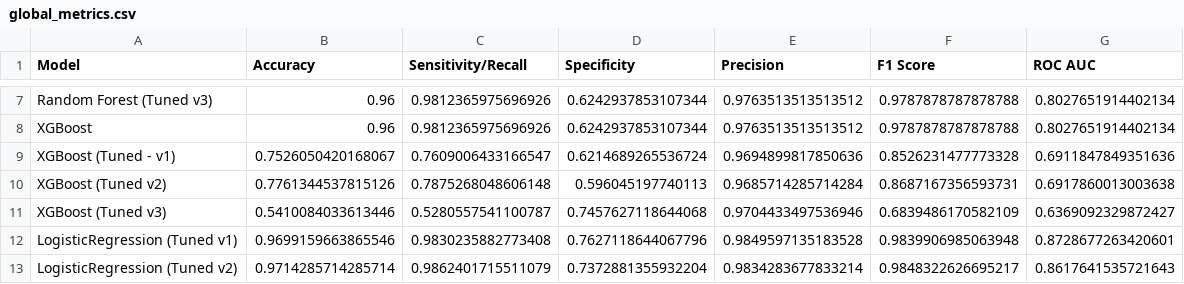
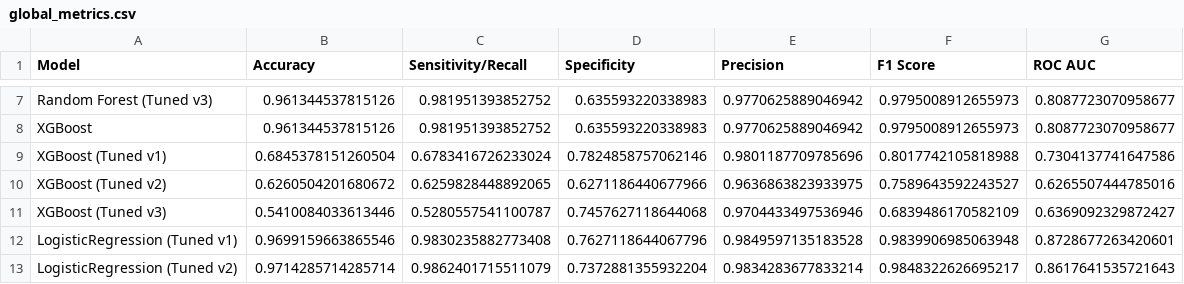
Before and after one commit to manishkprj/sentiment-based-product-recommendation-system, a CSV file: pickle/global_metrics.csv, drawn as a sheet; only a part is shown, gaps mark what is left out; removed rows and columns are numbered as before the commit, all else as after; the diff covers the shown part only; the diff names each change by its address in the sheet, - before the commit and + after, or states it on an @@ line.

```diff
--- a/pickle/global_metrics.csv
+++ b/pickle/global_metrics.csv
-B7:B8 (Accuracy): 0.96
+B7:B8 (Accuracy): 0.961344537815126
-C7:C8 (Sensitivity/Recall): 0.9812365975696926
+C7:C8 (Sensitivity/Recall): 0.981951393852752
-D7:D8 (Specificity): 0.6242937853107344
+D7:D8 (Specificity): 0.635593220338983
-E7:E8 (Precision): 0.9763513513513512
+E7:E8 (Precision): 0.9770625889046942
-F7:F8 (F1 Score): 0.9787878787878788
+F7:F8 (F1 Score): 0.9795008912655973
-G7:G8 (ROC AUC): 0.8027651914402134
+G7:G8 (ROC AUC): 0.8087723070958677
-row 9: XGBoost (Tuned - v1) | 0.7526050420168067 | 0.7609006433166547 | 0.6214689265536724 | 0.9694899817850636 | 0.8526231477773328 | 0.6911847849351636
+row 9: XGBoost (Tuned v1) | 0.6845378151260504 | 0.6783416726233024 | 0.7824858757062146 | 0.9801187709785696 | 0.8017742105818988 | 0.7304137741647586
-B10 (Accuracy): 0.7761344537815126
+B10 (Accuracy): 0.6260504201680672
-C10 (Sensitivity/Recall): 0.7875268048606148
+C10 (Sensitivity/Recall): 0.6259828448892065
-D10 (Specificity): 0.596045197740113
+D10 (Specificity): 0.6271186440677966
-E10 (Precision): 0.9685714285714284
+E10 (Precision): 0.9636863823933975
-F10 (F1 Score): 0.8687167356593731
+F10 (F1 Score): 0.7589643592243527
-G10 (ROC AUC): 0.6917860013003638
+G10 (ROC AUC): 0.6265507444785016
```
Also changed, not shown: 30 edited cells elsewhere in this file, data/global_summary_df.csv, 9 other files.
